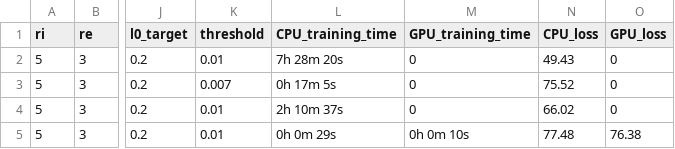
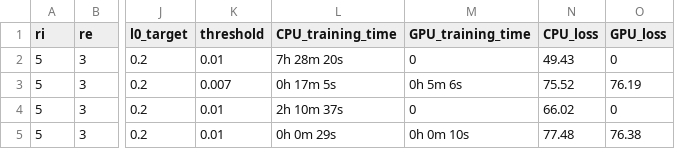
Before and after one commit to jdlafferty/gcp_nwave, a CSV file: parameter.csv, drawn as a sheet; only a part is shown, gaps mark what is left out; the diff names each change by its address in the sheet, - before the commit and + after, or states it on an @@ line.

Commit message:
GPU update

```diff
--- a/parameter.csv
+++ b/parameter.csv
-M3 (GPU_training_time): 0
+M3 (GPU_training_time): 0h 5m 6s
-O3 (GPU_loss): 0
+O3 (GPU_loss): 76.19
```
